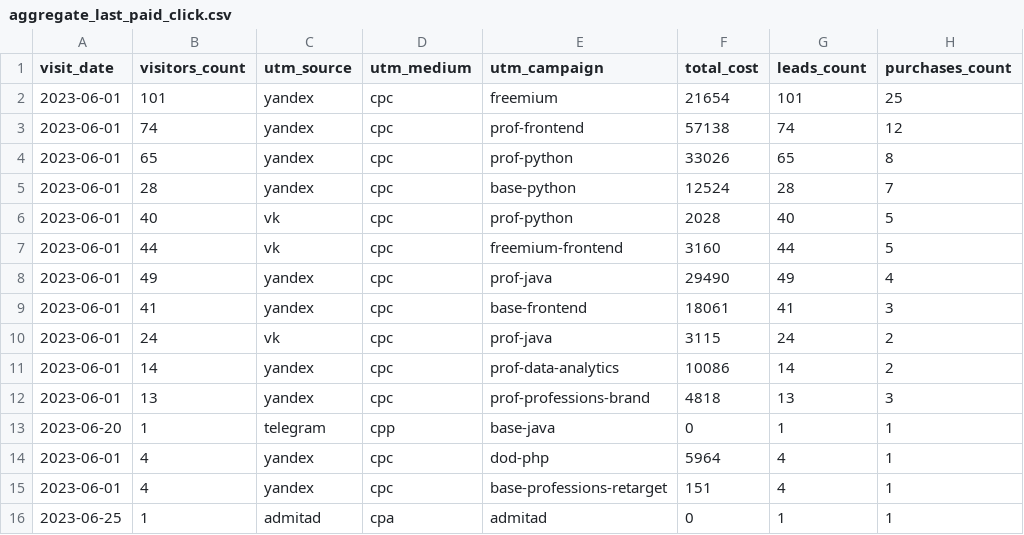
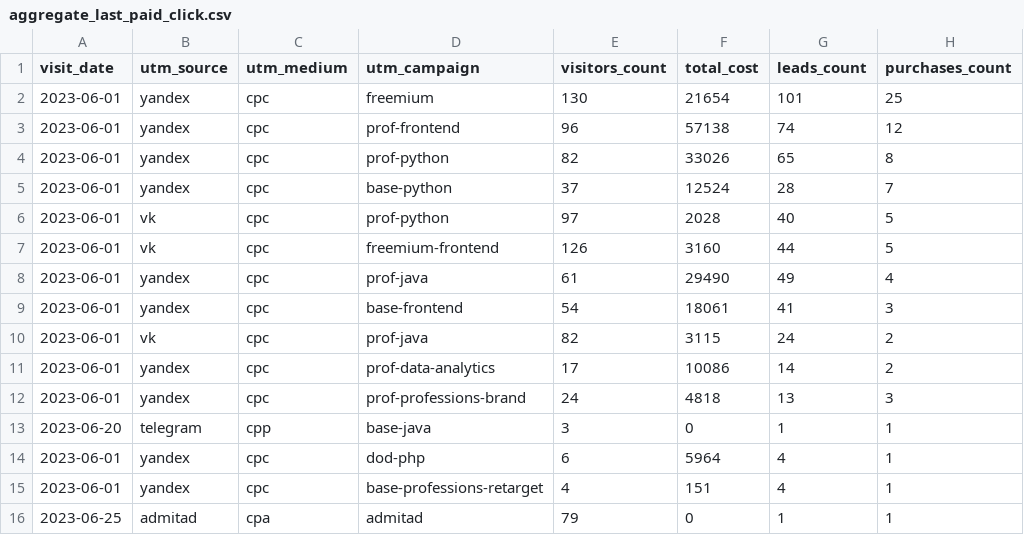
Before and after one commit to Skng197/data-analytics-project-96, a CSV file: aggregate_last_paid_click.csv, drawn as a sheet; only a part is shown; removed rows and columns are numbered as before the commit, all else as after; the diff names each change by its address in the sheet, - before the commit and + after, or states it on an @@ line.

```diff
--- a/aggregate_last_paid_click.csv
+++ b/aggregate_last_paid_click.csv
-column B (visitors_count), rows 2-16: 101 | 74 | 65 | 28 | 40 | 44 | 49 | 41 | 24 | 14 | 13 | 1 | 4 | 4 | 1
+column E (visitors_count), rows 2-16: 130 | 96 | 82 | 37 | 97 | 126 | 61 | 54 | 82 | 17 | 24 | 3 | 6 | 4 | 79
```
Also changed, not shown: 1 other file.
